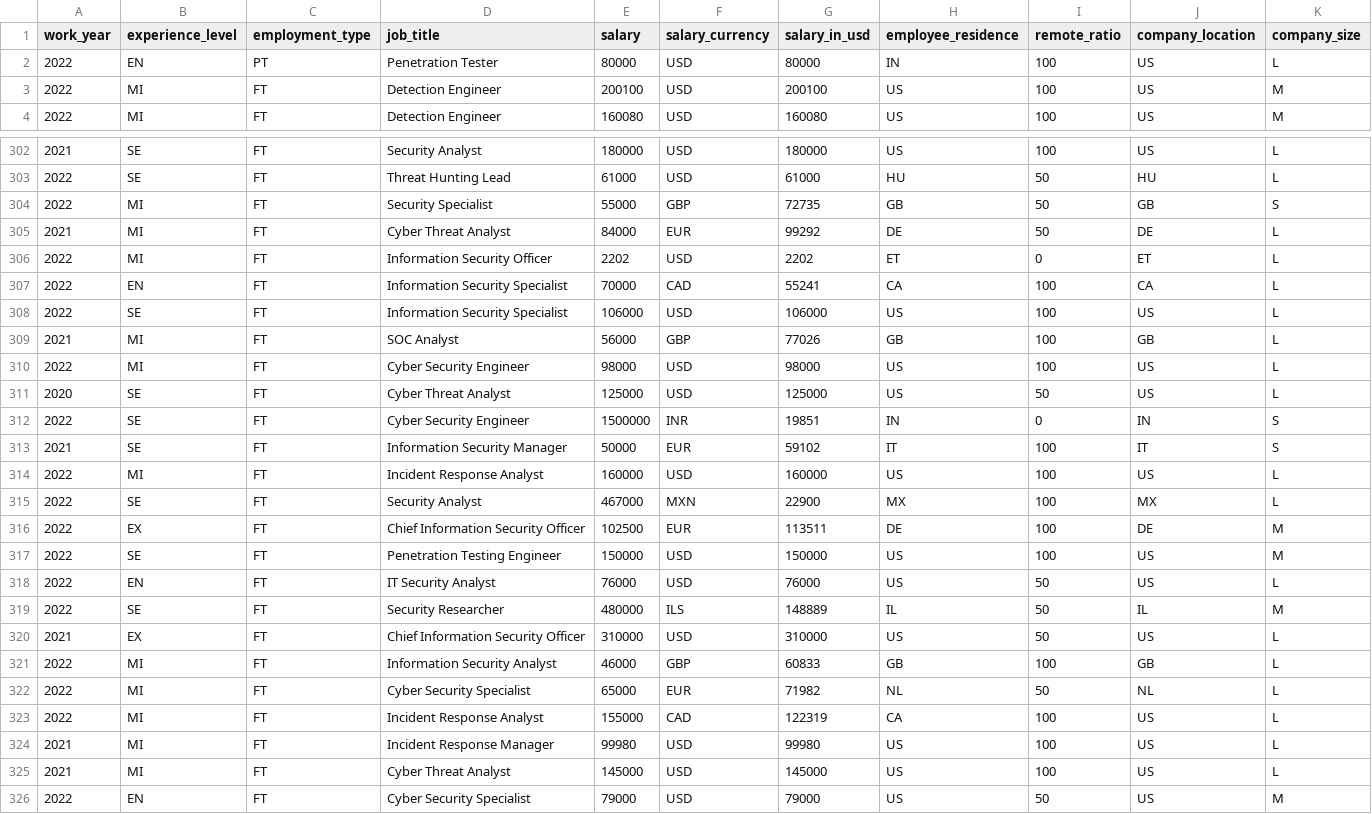
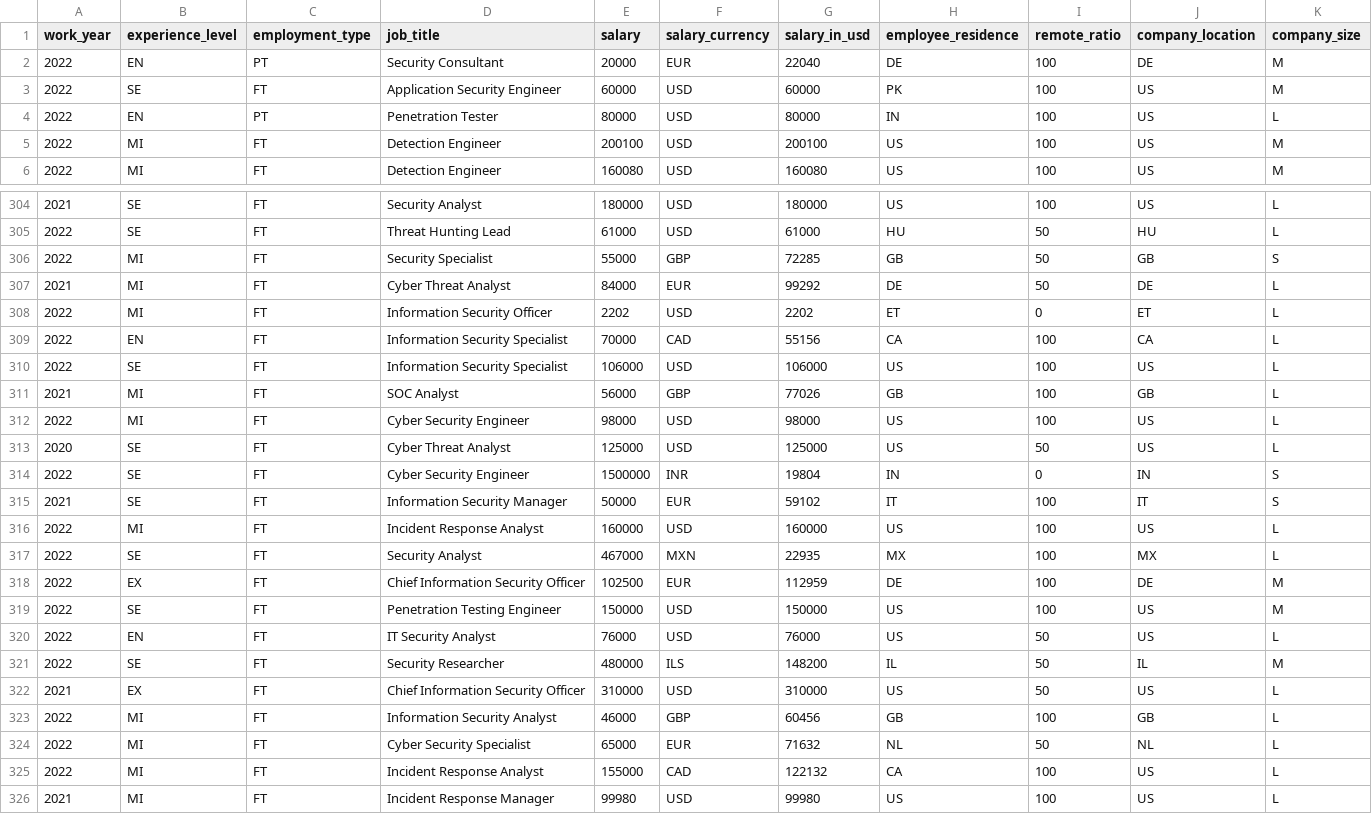
Before and after one commit to foorilla/infosec-jobs-com-salaries, a CSV file: salaries.csv, drawn as a sheet; only a part is shown, gaps mark what is left out; the shorter side is filled out with more unchanged rows; the diff covers the shown part only.

Commit message:
Update salaries data.

```diff
--- a/salaries.csv
+++ b/salaries.csv
@@ -1,2 +1,4 @@
 work_year,experience_level,employment_type,job_title,salary,salary_currency,salary_in_usd,employee_residence,remote_ratio,company_location,company_size
+2022,EN,PT,Security Consultant,20000,EUR,22040,DE,100,DE,M
+2022,SE,FT,Application Security Engineer,60000,USD,60000,PK,100,US,M
 2022,EN,PT,Penetration Tester,80000,USD,80000,IN,100,US,L
@@ -303,6 +305,6 @@ work_year,experience_level,employment_type,job_title,salary,salary_currency,sala
 2022,SE,FT,Threat Hunting Lead,61000,USD,61000,HU,50,HU,L
-2022,MI,FT,Security Specialist,55000,GBP,72735,GB,50,GB,S
+2022,MI,FT,Security Specialist,55000,GBP,72285,GB,50,GB,S
 2021,MI,FT,Cyber Threat Analyst,84000,EUR,99292,DE,50,DE,L
 2022,MI,FT,Information Security Officer,2202,USD,2202,ET,0,ET,L
-2022,EN,FT,Information Security Specialist,70000,CAD,55241,CA,100,CA,L
+2022,EN,FT,Information Security Specialist,70000,CAD,55156,CA,100,CA,L
 2022,SE,FT,Information Security Specialist,106000,USD,106000,US,100,US,L
@@ -311,14 +313,14 @@ work_year,experience_level,employment_type,job_title,salary,salary_currency,sala
 2020,SE,FT,Cyber Threat Analyst,125000,USD,125000,US,50,US,L
-2022,SE,FT,Cyber Security Engineer,1500000,INR,19851,IN,0,IN,S
+2022,SE,FT,Cyber Security Engineer,1500000,INR,19804,IN,0,IN,S
 2021,SE,FT,Information Security Manager,50000,EUR,59102,IT,100,IT,S
 2022,MI,FT,Incident Response Analyst,160000,USD,160000,US,100,US,L
-2022,SE,FT,Security Analyst,467000,MXN,22900,MX,100,MX,L
-2022,EX,FT,Chief Information Security Officer,102500,EUR,113511,DE,100,DE,M
+2022,SE,FT,Security Analyst,467000,MXN,22935,MX,100,MX,L
+2022,EX,FT,Chief Information Security Officer,102500,EUR,112959,DE,100,DE,M
 2022,SE,FT,Penetration Testing Engineer,150000,USD,150000,US,100,US,M
 2022,EN,FT,IT Security Analyst,76000,USD,76000,US,50,US,L
-2022,SE,FT,Security Researcher,480000,ILS,148889,IL,50,IL,M
+2022,SE,FT,Security Researcher,480000,ILS,148200,IL,50,IL,M
 2021,EX,FT,Chief Information Security Officer,310000,USD,310000,US,50,US,L
-2022,MI,FT,Information Security Analyst,46000,GBP,60833,GB,100,GB,L
-2022,MI,FT,Cyber Security Specialist,65000,EUR,71982,NL,50,NL,L
-2022,MI,FT,Incident Response Analyst,155000,CAD,122319,CA,100,US,L
+2022,MI,FT,Information Security Analyst,46000,GBP,60456,GB,100,GB,L
+2022,MI,FT,Cyber Security Specialist,65000,EUR,71632,NL,50,NL,L
+2022,MI,FT,Incident Response Analyst,155000,CAD,122132,CA,100,US,L
 2021,MI,FT,Incident Response Manager,99980,USD,99980,US,100,US,L
```
Also changed, not shown: 65 edited cells elsewhere in this file, 1 other file.
